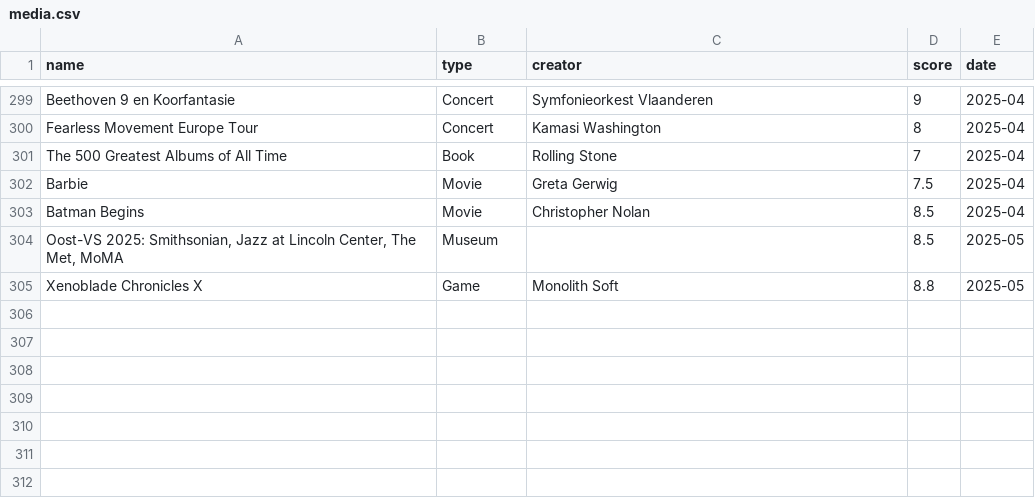
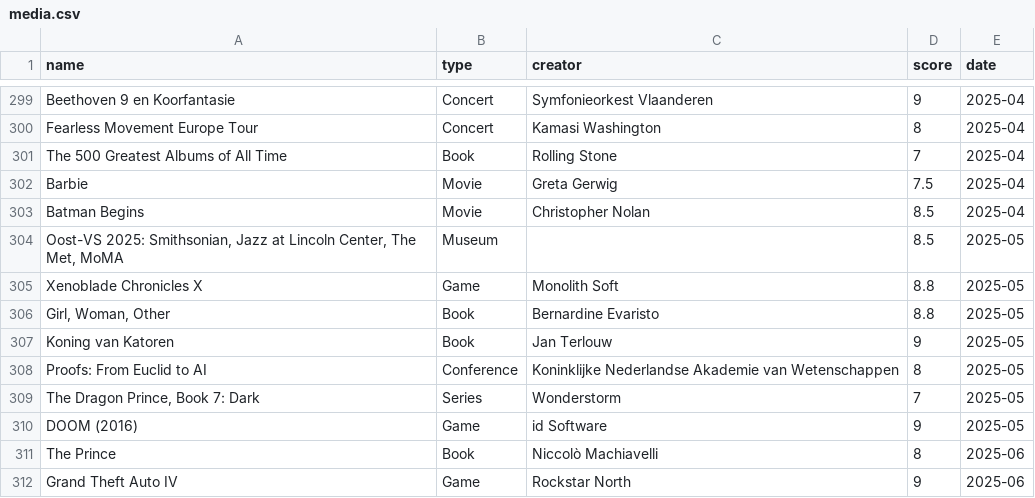
Before and after one commit to frank-wildenburg/frank-wildenburg.github.io, a CSV file: docs/media.csv, drawn as a sheet; only a part is shown, gaps mark what is left out; the diff names each change by its address in the sheet, - before the commit and + after, or states it on an @@ line.

Commit message:
New media, added Folia opinion piece

```diff
--- a/docs/media.csv
+++ b/docs/media.csv
+row 306: Girl, Woman, Other | Book | Bernardine Evaristo | 8.8 | 2025-05
+row 307: Koning van Katoren | Book | Jan Terlouw | 9 | 2025-05
+row 308: Proofs: From Euclid to AI | Conference | Koninklijke Nederlandse Akademie van Wetenschappen | 8 | 2025-05
+row 309: The Dragon Prince, Book 7: Dark | Series | Wonderstorm | 7 | 2025-05
+row 310: DOOM (2016) | Game | id Software | 9 | 2025-05
+row 311: The Prince | Book | Niccolò Machiavelli | 8 | 2025-06
+row 312: Grand Theft Auto IV | Game | Rockstar North | 9 | 2025-06
```
Also changed, not shown: 20 other files.
